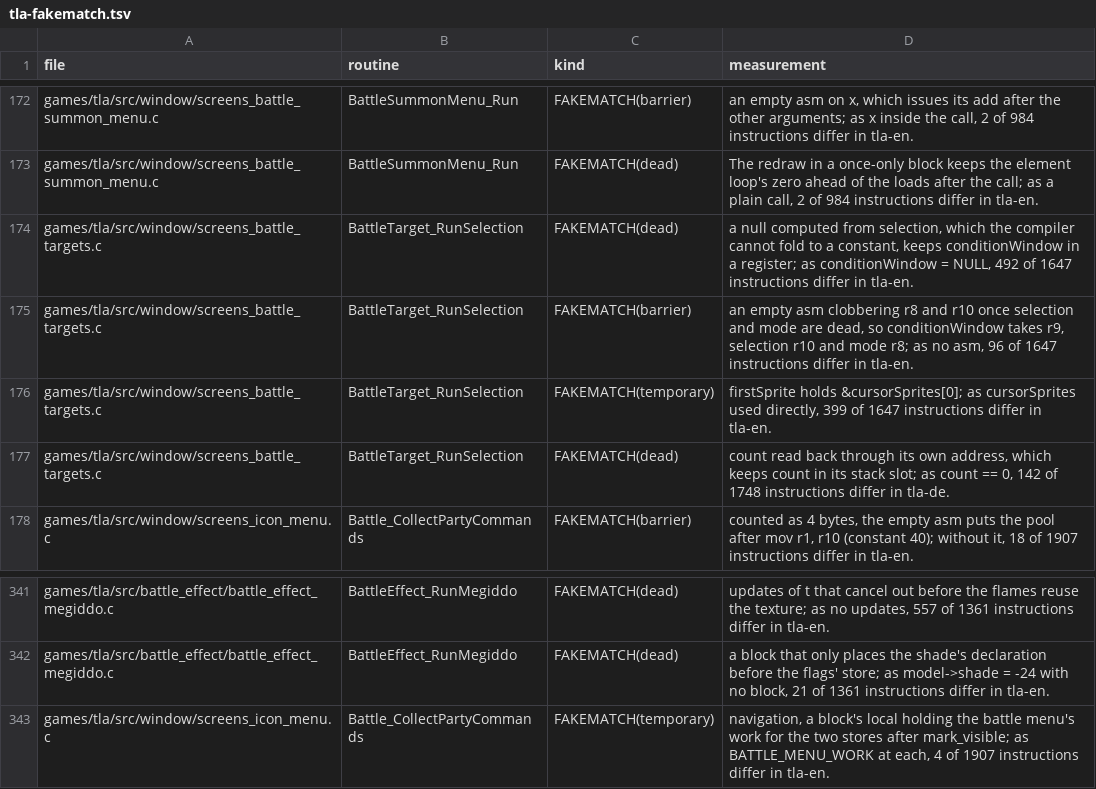
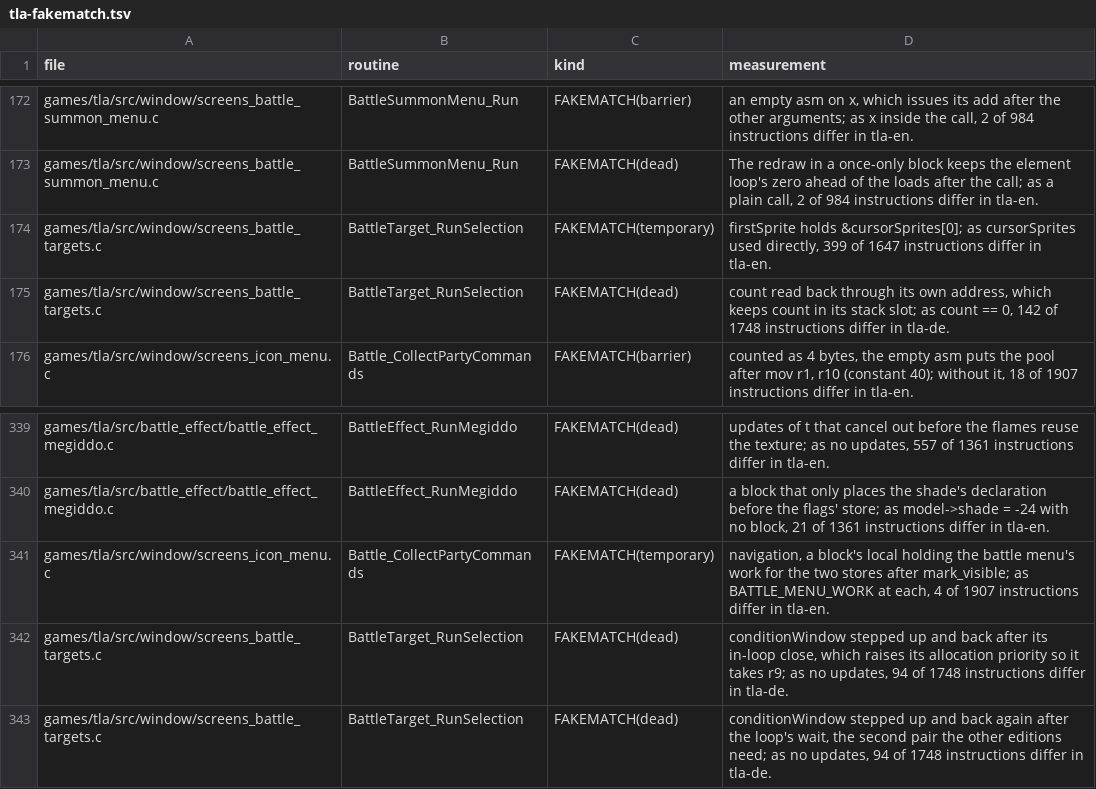
Before and after one commit to PascalPixel/alchemy-devtools, a TSV file: evidence/tla-fakematch.tsv, drawn as a sheet; only a part is shown, gaps mark what is left out; removed rows and columns are numbered as before the commit, all else as after; the diff names each change by its address in the sheet, - before the commit and + after, or states it on an @@ line.

```diff
--- a/evidence/tla-fakematch.tsv
+++ b/evidence/tla-fakematch.tsv
-row 174: games/tla/src/window/screens_battle_targets.c | BattleTarget_RunSelection | FAKEMATCH(dead) | a null computed from selection, which the compiler cannot fold to a constant, keeps conditionWindow in a register; as conditionWindow = NULL, 492 of 1647 instructions differ in tla-en.
-row 175: games/tla/src/window/screens_battle_targets.c | BattleTarget_RunSelection | FAKEMATCH(barrier) | an empty asm clobbering r8 and r10 once selection and mode are dead, so conditionWindow takes r9, selection r10 and mode r8; as no asm, 96 of 1647 instructions differ in tla-en.
+row 342: games/tla/src/window/screens_battle_targets.c | BattleTarget_RunSelection | FAKEMATCH(dead) | conditionWindow stepped up and back after its in-loop close, which raises its allocation priority so it takes r9; as no updates, 94 of 1748 instructions differ in tla-de.
+row 343: games/tla/src/window/screens_battle_targets.c | BattleTarget_RunSelection | FAKEMATCH(dead) | conditionWindow stepped up and back again after the loop's wait, the second pair the other editions need; as no updates, 94 of 1748 instructions differ in tla-de.
```
Also changed, not shown: evidence/tbs-fakematch.tsv.
